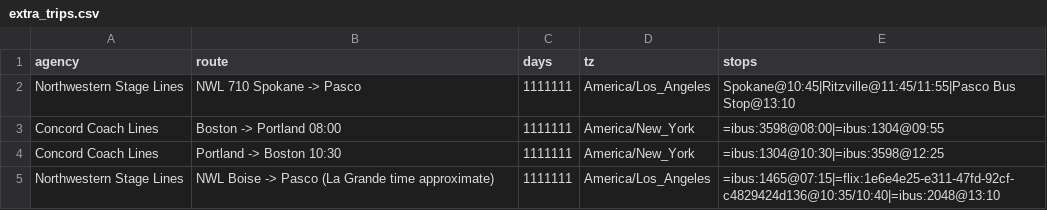
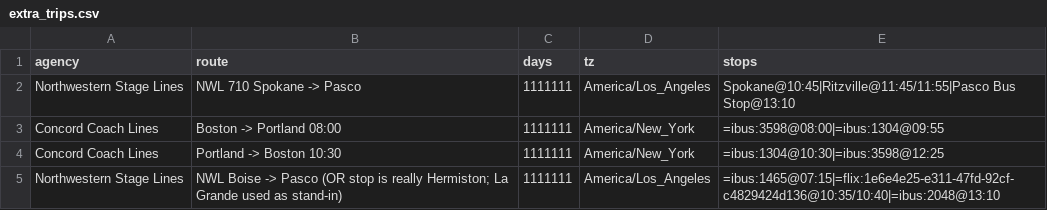
Before and after one commit to nick-pruitt-003/surface-transit-record, a CSV file: data/extra_trips.csv, drawn as a sheet.

```diff
--- a/data/extra_trips.csv
+++ b/data/extra_trips.csv
@@ -4,2 +4,2 @@ Concord Coach Lines,Boston -> Portland 08:00,1111111,America/New_York,=ibus:3598
 Concord Coach Lines,Portland -> Boston 10:30,1111111,America/New_York,=ibus:1304@10:30|=ibus:3598@12:25
-Northwestern Stage Lines,NWL Boise -> Pasco (La Grande time approximate),1111111,America/Los_Angeles,=ibus:1465@07:15|=flix:1e6e4e25-e311-47fd-92cf-c4829424d136@10:35/10:40|=ibus:2048@13:10
+Northwestern Stage Lines,NWL Boise -> Pasco (OR stop is really Hermiston; La Grande used as stand-in),1111111,America/Los_Angeles,=ibus:1465@07:15|=flix:1e6e4e25-e311-47fd-92cf-c4829424d136@10:35/10:40|=ibus:2048@13:10
```
